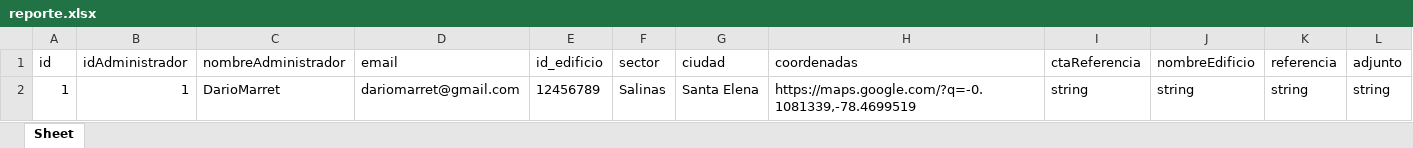
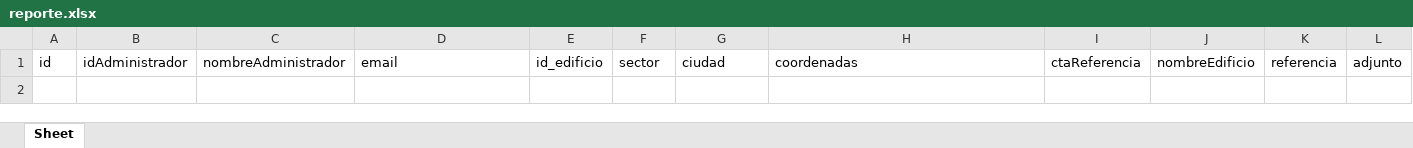
Before and after one commit to xfiv-tech/xtrim-edf-celula-ventas-back, an Excel workbook: reporte.xlsx, sheet Sheet, drawn as a sheet; only a part is shown; values as stored, in another font and other column widths than the file's, no borders; rows hold the shown columns only; the diff names each change by its address in the sheet, - before the commit and + after, or states it on an @@ line.

```diff
--- a/reporte.xlsx (sheet Sheet)
+++ b/reporte.xlsx (sheet Sheet)
-row 2: 1 | 1 | DarioMarret | dariomarret@gmail.com | 12456789 | Salinas | Santa Elena | https://maps.google.com/?q=-0.1081339,-78.4699519 | string | string | string | string
```
Also changed, not shown: 9 other files.
